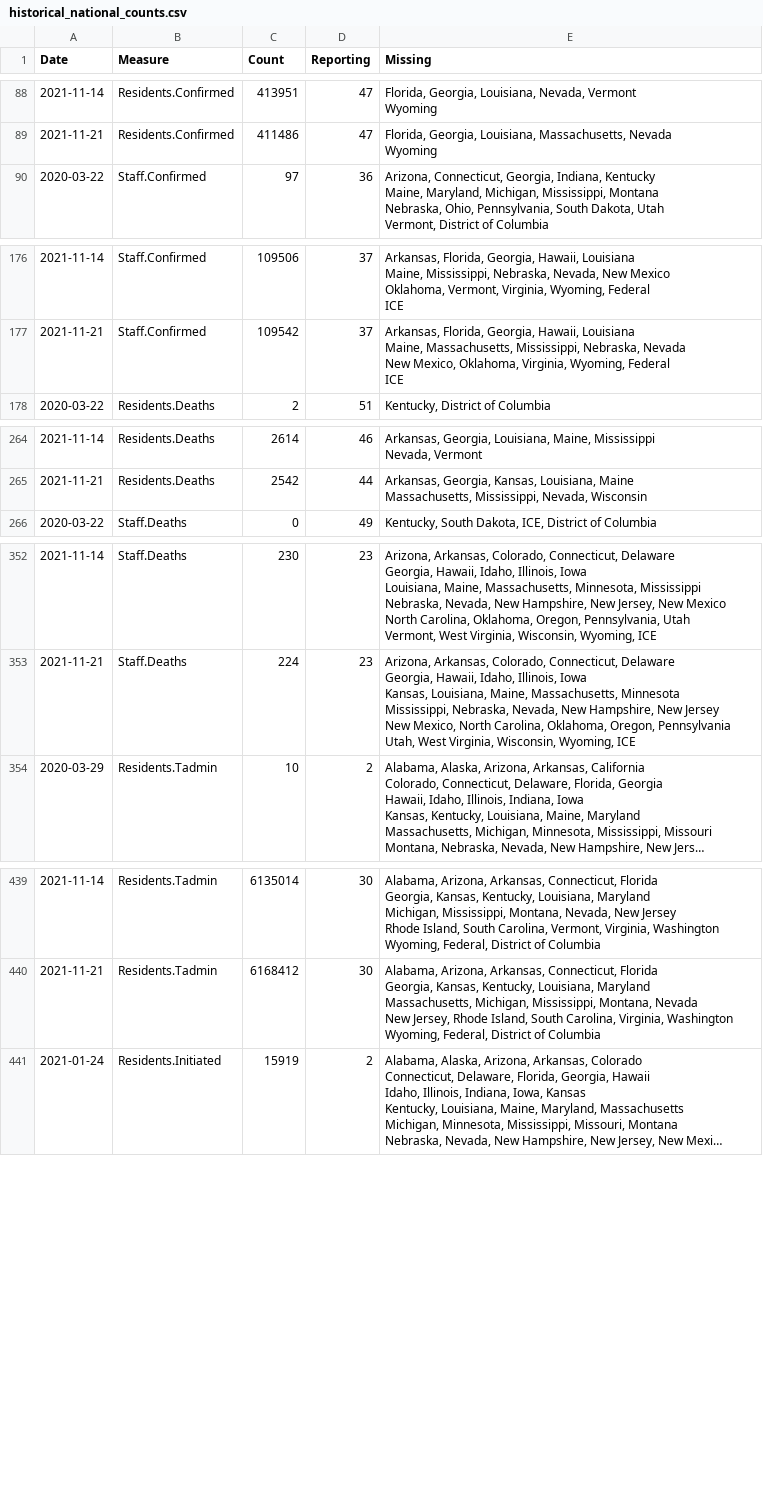
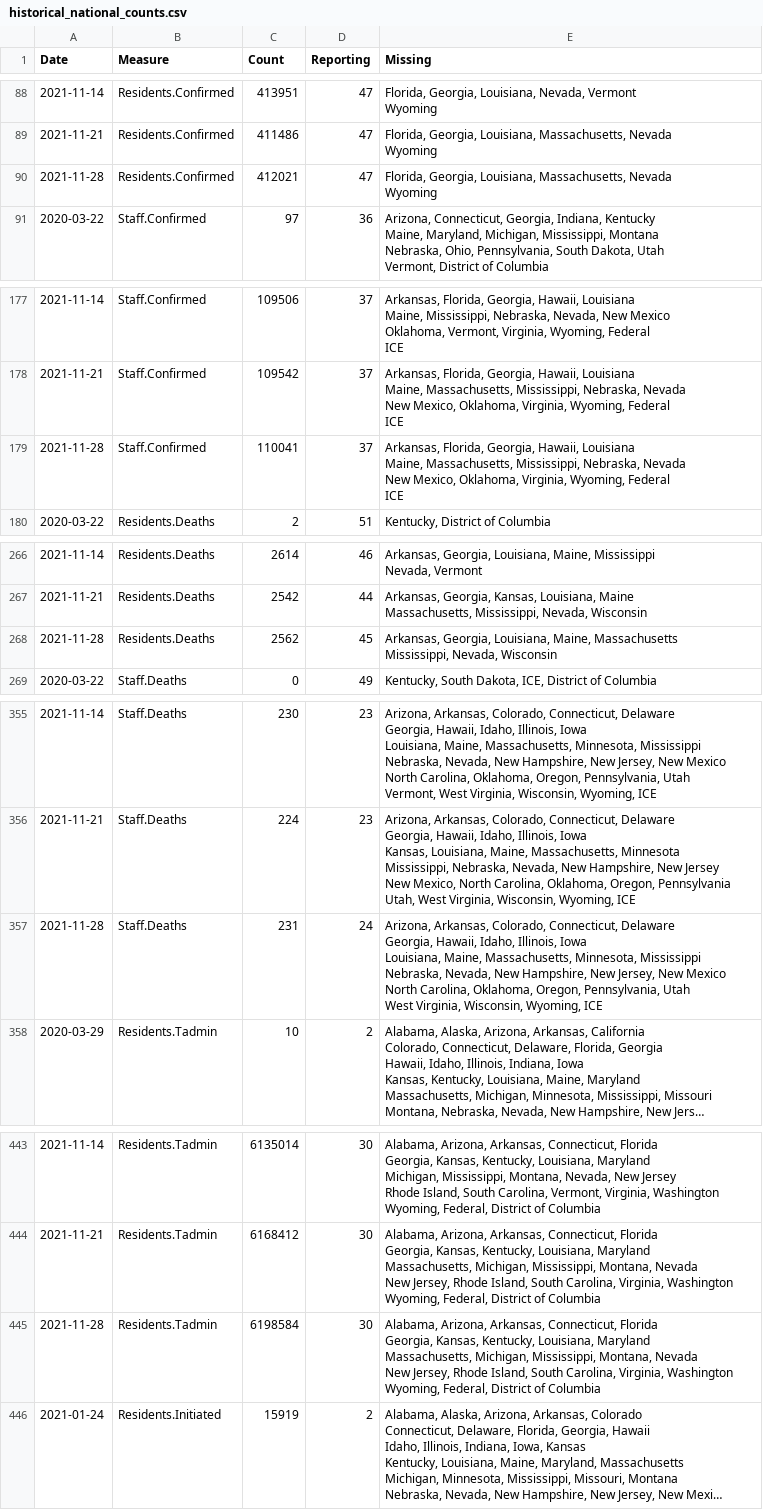
Before and after one commit to uclalawcovid19behindbars/data, a CSV file: historical-data/historical_national_counts.csv, drawn as a sheet; only a part is shown, gaps mark what is left out; long unchanged cells end in …; ↵ is a line break in a cell; the diff covers the shown part only; the diff names each change by its address in the sheet, - before the commit and + after, or states it on an @@ line.

```diff
--- a/historical-data/historical_national_counts.csv
+++ b/historical-data/historical_national_counts.csv
+row 90: 2021-11-28 | Residents.Confirmed | 412021 | 47 | Florida, Georgia, Louisiana, Massachusetts, Nevada ↵ Wyoming
+row 179: 2021-11-28 | Staff.Confirmed | 110041 | 37 | Arkansas, Florida, Georgia, Hawaii, Louisiana ↵ Maine, Massachusetts, Mississippi, Nebraska, Nevada ↵ New Mexico, Oklahoma, Virginia, Wyoming, Federal ↵ ICE
+row 268: 2021-11-28 | Residents.Deaths | 2562 | 45 | Arkansas, Georgia, Louisiana, Maine, Massachusetts ↵ Mississippi, Nevada, Wisconsin
+row 357: 2021-11-28 | Staff.Deaths | 231 | 24 | Arizona, Arkansas, Colorado, Connecticut, Delaware ↵ Georgia, Hawaii, Idaho, Illinois, Iowa ↵ Louisiana, Maine, Massachusetts, Minnesota, Mississippi ↵ Nebraska, Nevada, New Hampshire, New Jersey, New Mexico ↵ North Carolina, Oklahoma, Oregon, Pennsylvania, Utah ↵ West Virginia, Wisconsin, Wyoming, ICE
+row 445: 2021-11-28 | Residents.Tadmin | 6198584 | 30 | Alabama, Arizona, Arkansas, Connecticut, Florida ↵ Georgia, Kansas, Kentucky, Louisiana, Maryland ↵ Massachusetts, Michigan, Mississippi, Montana, Nevada ↵ New Jersey, Rhode Island, South Carolina, Virginia, Washington ↵ Wyoming, Federal, District of Columbia
```
Also changed, not shown: 2 added rows elsewhere in this file, historical-data/historical_state_counts.csv, latest-data/latest_facility_counts.csv, 4 other files.
